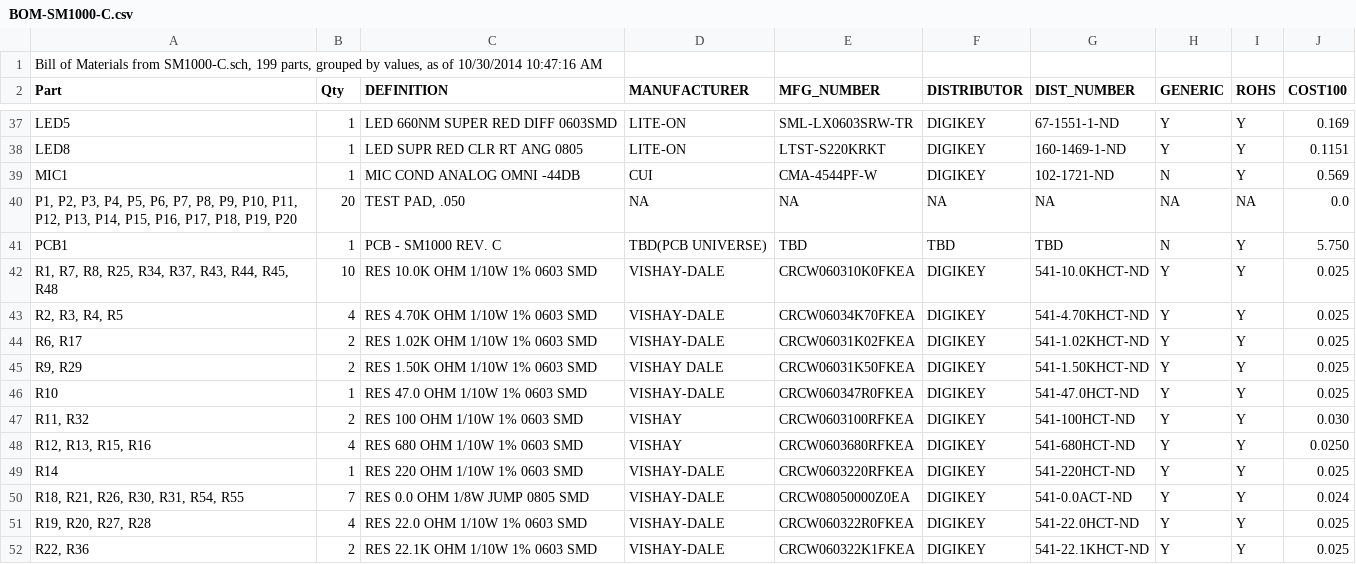
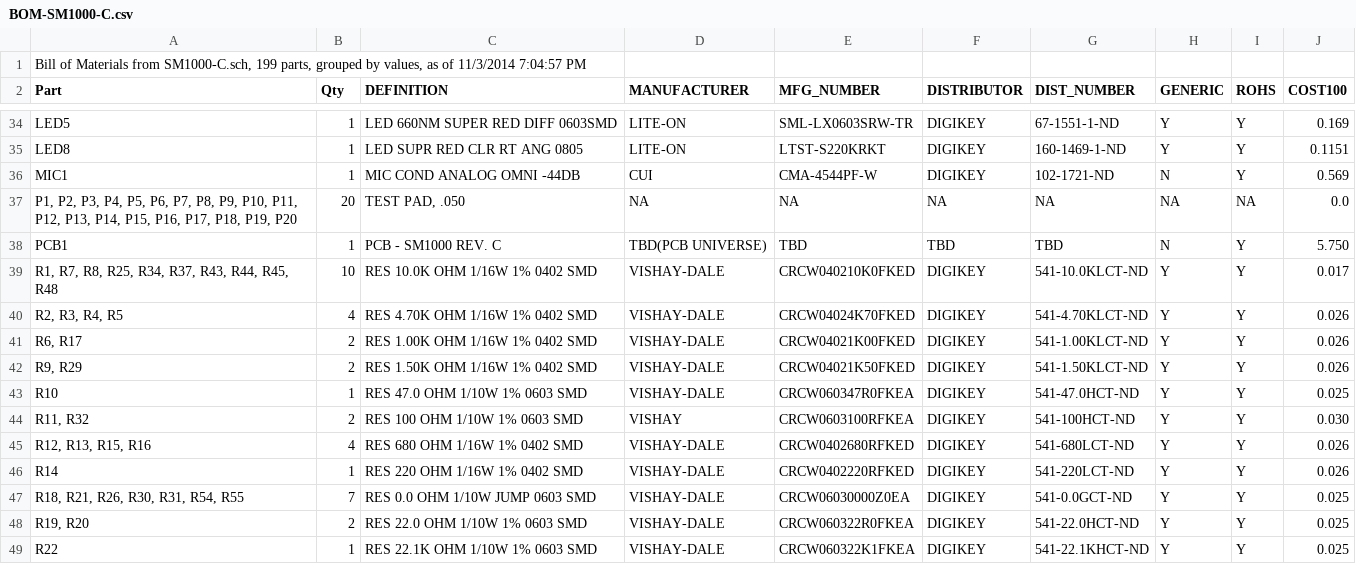
Before and after one commit to svn2github/FreeTel-SmartMic, a CSV file: SM1000-C/BOM-SM1000-C.csv, drawn as a sheet; only a part is shown, gaps mark what is left out; the diff covers the shown part only.

```diff
--- a/SM1000-C/BOM-SM1000-C.csv
+++ b/SM1000-C/BOM-SM1000-C.csv
@@ -1,2 +1,2 @@
-"Bill of Materials from SM1000-C.sch, 199 parts, grouped by values, as of 10/30/2014 10:47:16 AM"
+"Bill of Materials from SM1000-C.sch, 199 parts, grouped by values, as of 11/3/2014 7:04:57 PM"
 "Part","Qty","DEFINITION","MANUFACTURER","MFG_NUMBER","DISTRIBUTOR","DIST_NUMBER","GENERIC","ROHS","COST100",
@@ -41,12 +38,12 @@
 "PCB1","1","PCB - SM1000 REV. C","TBD(PCB UNIVERSE)","TBD","TBD","TBD","N","Y","5.750"
-"R1, R7, R8, R25, R34, R37, R43, R44, R45, R48","10","RES 10.0K OHM 1/10W 1% 0603 SMD","VISHAY-DALE","CRCW060310K0FKEA","DIGIKEY","541-10.0KHCT-ND","Y","Y","0.025"
-"R2, R3, R4, R5","4","RES 4.70K OHM 1/10W 1% 0603 SMD","VISHAY-DALE","CRCW06034K70FKEA","DIGIKEY","541-4.70KHCT-ND","Y","Y","0.025"
-"R6, R17","2","RES 1.02K OHM 1/10W 1% 0603 SMD","VISHAY-DALE","CRCW06031K02FKEA","DIGIKEY","541-1.02KHCT-ND","Y","Y","0.025"
-"R9, R29","2","RES 1.50K OHM 1/10W 1% 0603 SMD","VISHAY DALE","CRCW06031K50FKEA","DIGIKEY","541-1.50KHCT-ND","Y","Y","0.025"
+"R1, R7, R8, R25, R34, R37, R43, R44, R45, R48","10","RES 10.0K OHM 1/16W 1% 0402 SMD","VISHAY-DALE","CRCW040210K0FKED","DIGIKEY","541-10.0KLCT-ND","Y","Y","0.017"
+"R2, R3, R4, R5","4","RES 4.70K OHM 1/16W 1% 0402 SMD","VISHAY-DALE","CRCW04024K70FKED","DIGIKEY","541-4.70KLCT-ND","Y","Y","0.026"
+"R6, R17","2","RES 1.00K OHM 1/16W 1% 0402 SMD","VISHAY-DALE","CRCW04021K00FKED","DIGIKEY","541-1.00KLCT-ND","Y","Y","0.026"
+"R9, R29","2","RES 1.50K OHM 1/16W 1% 0402 SMD","VISHAY-DALE","CRCW04021K50FKED","DIGIKEY","541-1.50KLCT-ND","Y","Y","0.026"
 "R10","1","RES 47.0 OHM 1/10W 1% 0603 SMD","VISHAY-DALE","CRCW060347R0FKEA","DIGIKEY","541-47.0HCT-ND","Y","Y","0.025"
 "R11, R32","2","RES 100 OHM 1/10W 1% 0603 SMD","VISHAY","CRCW0603100RFKEA","DIGIKEY","541-100HCT-ND","Y","Y","0.030"
-"R12, R13, R15, R16","4","RES 680 OHM 1/10W 1% 0603 SMD","VISHAY","CRCW0603680RFKEA","DIGIKEY","541-680HCT-ND","Y","Y","0.0250"
-"R14","1","RES 220 OHM 1/10W 1% 0603 SMD","VISHAY-DALE","CRCW0603220RFKEA","DIGIKEY","541-220HCT-ND","Y","Y","0.025"
-"R18, R21, R26, R30, R31, R54, R55","7","RES 0.0 OHM 1/8W JUMP 0805 SMD","VISHAY-DALE","CRCW08050000Z0EA","DIGIKEY","541-0.0ACT-ND","Y","Y","0.024"
-"R19, R20, R27, R28","4","RES 22.0 OHM 1/10W 1% 0603 SMD","VISHAY-DALE","CRCW060322R0FKEA","DIGIKEY","541-22.0HCT-ND","Y","Y","0.025"
-"R22, R36","2","RES 22.1K OHM 1/10W 1% 0603 SMD","VISHAY-DALE","CRCW060322K1FKEA","DIGIKEY","541-22.1KHCT-ND","Y","Y","0.025"
+"R12, R13, R15, R16","4","RES 680 OHM 1/16W 1% 0402 SMD","VISHAY-DALE","CRCW0402680RFKED","DIGIKEY","541-680LCT-ND","Y","Y","0.026"
+"R14","1","RES 220 OHM 1/16W 1% 0402 SMD","VISHAY-DALE","CRCW0402220RFKED","DIGIKEY","541-220LCT-ND","Y","Y","0.026"
+"R18, R21, R26, R30, R31, R54, R55","7","RES 0.0 OHM 1/10W JUMP 0603 SMD","VISHAY-DALE","CRCW06030000Z0EA","DIGIKEY","541-0.0GCT-ND","Y","Y","0.025"
+"R19, R20","2","RES 22.0 OHM 1/10W 1% 0603 SMD","VISHAY-DALE","CRCW060322R0FKEA","DIGIKEY","541-22.0HCT-ND","Y","Y","0.025"
+"R22","1","RES 22.1K OHM 1/10W 1% 0603 SMD","VISHAY-DALE","CRCW060322K1FKEA","DIGIKEY","541-22.1KHCT-ND","Y","Y","0.025"
```
Also changed, not shown: 4 added rows, 5 removed rows and 47 edited cells elsewhere in this file, 4 other files.
